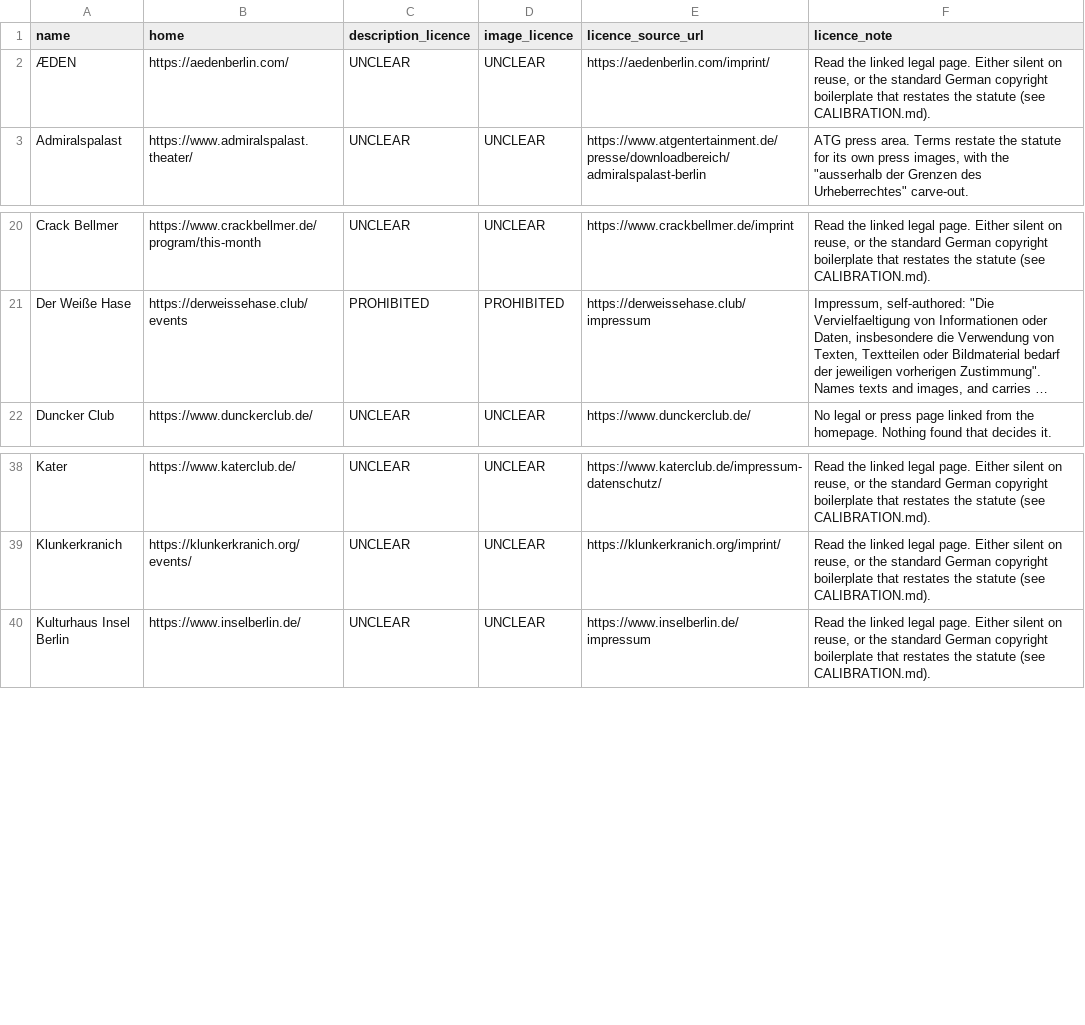
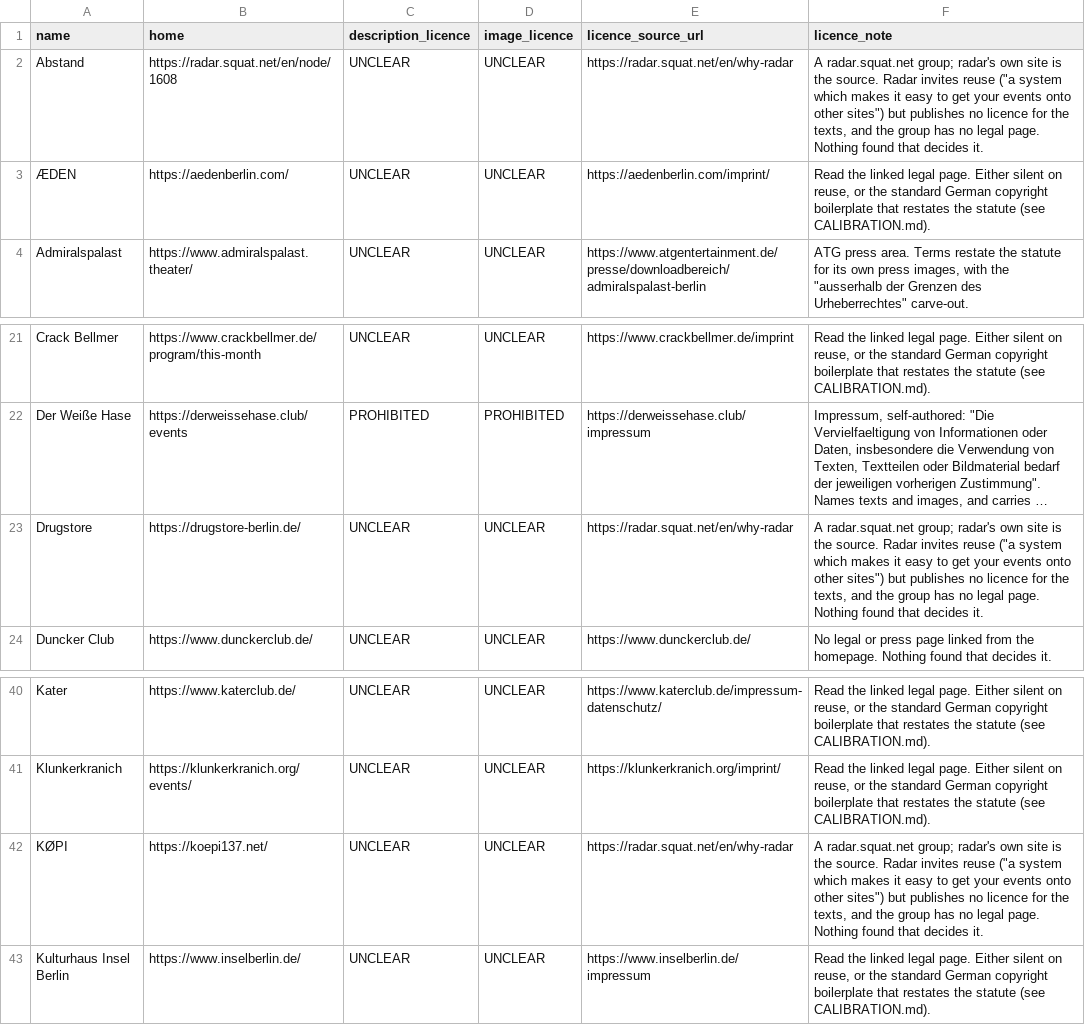
Before and after one commit to enorm-labs/event-junkie, a TSV file: docs/licence-review/RESULTS.tsv, drawn as a sheet; only a part is shown, gaps mark what is left out; long unchanged cells end in …; the diff names each change by its address in the sheet, - before the commit and + after, or states it on an @@ line.

```diff
--- a/docs/licence-review/RESULTS.tsv
+++ b/docs/licence-review/RESULTS.tsv
+row 2: Abstand | https://radar.squat.net/en/node/1608 | UNCLEAR | UNCLEAR | https://radar.squat.net/en/why-radar | A radar.squat.net group; radar's own site is the source. Radar invites reuse ("a system which makes it easy to get your events onto other sites") but publishes no licence for the texts, and the group has no legal page. Nothing found that decides it.
+row 23: Drugstore | https://drugstore-berlin.de/ | UNCLEAR | UNCLEAR | https://radar.squat.net/en/why-radar | A radar.squat.net group; radar's own site is the source. Radar invites reuse ("a system which makes it easy to get your events onto other sites") but publishes no licence for the texts, and the group has no legal page. Nothing found that decides it.
+row 42: KØPI | https://koepi137.net/ | UNCLEAR | UNCLEAR | https://radar.squat.net/en/why-radar | A radar.squat.net group; radar's own site is the source. Radar invites reuse ("a system which makes it easy to get your events onto other sites") but publishes no licence for the texts, and the group has no legal page. Nothing found that decides it.
```
Also changed, not shown: 2 other files.
